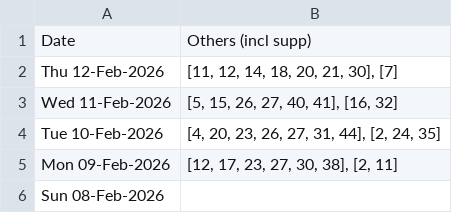
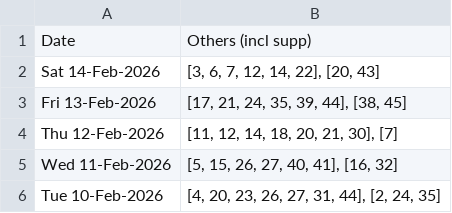
Before and after one commit to hareshaprajapati/langgraph-agentic-ai, a CSV file: Single_V2_0/cross_lotto_data_others.csv, drawn as a sheet; only a part is shown; the shorter side is filled out with more unchanged rows; the diff names each change by its address in the sheet, - before the commit and + after, or states it on an @@ line.

```diff
--- a/Single_V2_0/cross_lotto_data_others.csv
+++ b/Single_V2_0/cross_lotto_data_others.csv
+row 2: Sat 14-Feb-2026 | [3, 6, 7, 12, 14, 22], [20, 43]
+row 3: Fri 13-Feb-2026 | [17, 21, 24, 35, 39, 44], [38, 45]
```
Also changed, not shown: Single_V2_0/cross_lotto_data.csv, Single_V2_0/cross_lotto_data_set_for_life.csv, 4 other files.
